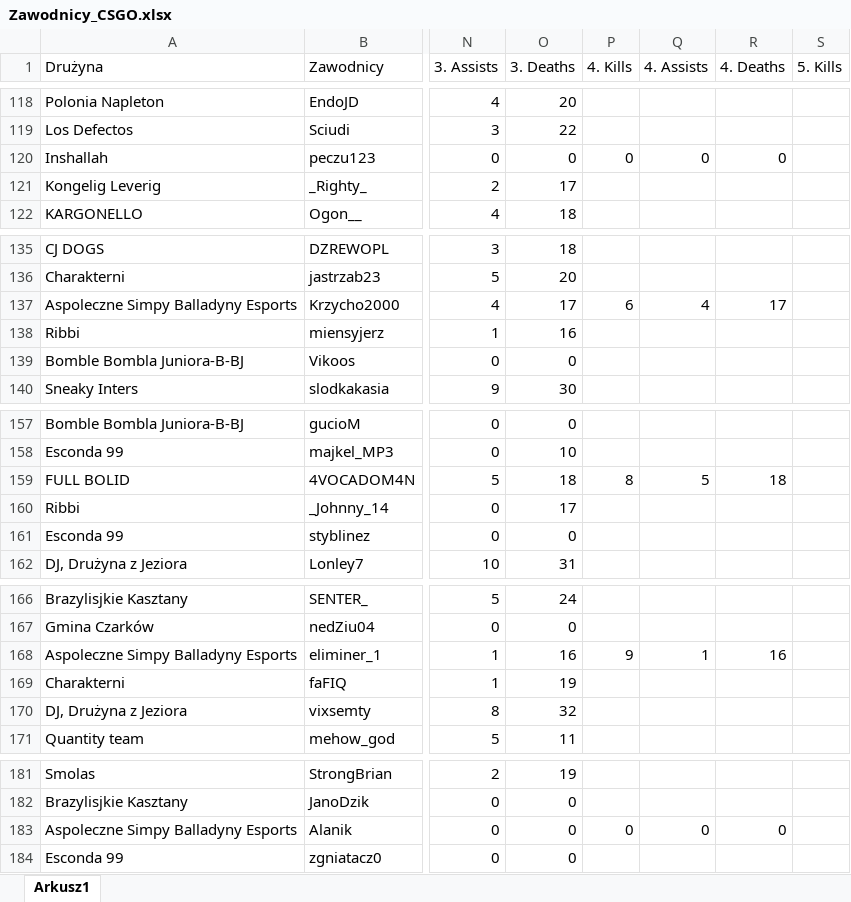
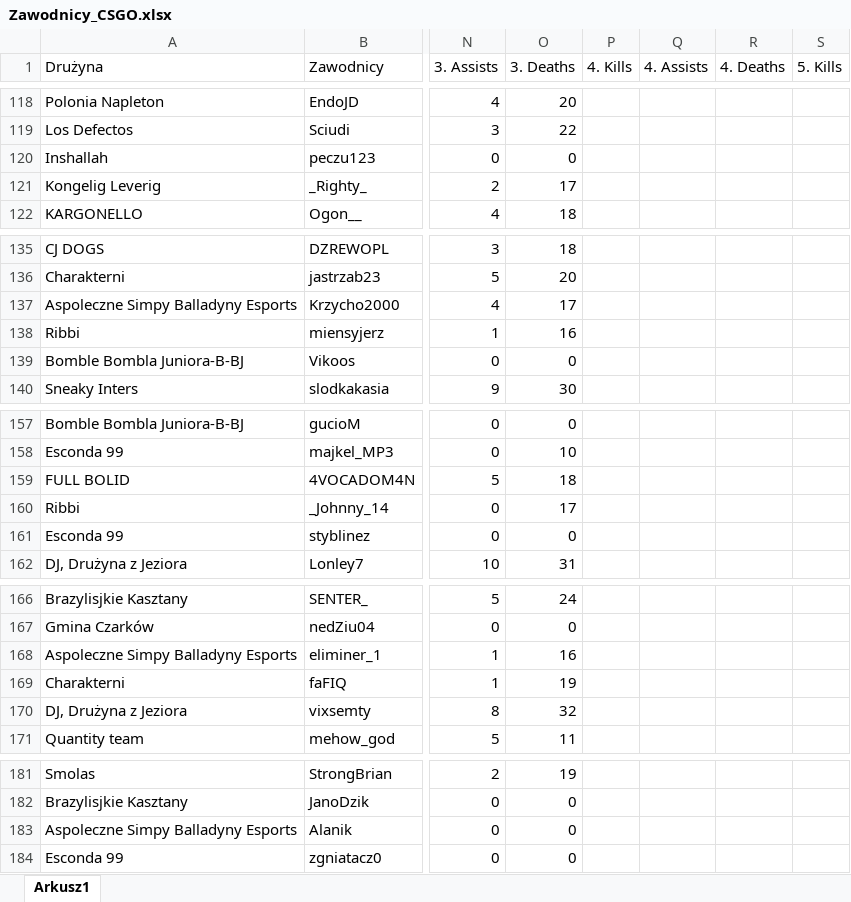
Before and after one commit to SzymonRudnikowski/PrivateMusicBot, an Excel workbook: Zawodnicy_CSGO.xlsx, sheet Arkusz1, drawn as a sheet; only a part is shown, gaps mark what is left out; values as stored, in another font and other column widths than the file's, no borders; the diff covers the shown part only; the diff names each change by its address in the sheet, - before the commit and + after, or states it on an @@ line.

```diff
--- a/Zawodnicy_CSGO.xlsx (sheet Arkusz1)
+++ b/Zawodnicy_CSGO.xlsx (sheet Arkusz1)
-P120 (4. Kills): 0
+P120 (4. Kills): (empty)
-Q120 (4. Assists): 0
+Q120 (4. Assists): (empty)
-R120 (4. Deaths): 0
+R120 (4. Deaths): (empty)
-P137 (4. Kills): 6
+P137 (4. Kills): (empty)
-Q137 (4. Assists): 4
+Q137 (4. Assists): (empty)
-R137 (4. Deaths): 17
+R137 (4. Deaths): (empty)
-P159 (4. Kills): 8
+P159 (4. Kills): (empty)
-Q159 (4. Assists): 5
+Q159 (4. Assists): (empty)
-R159 (4. Deaths): 18
+R159 (4. Deaths): (empty)
-P168 (4. Kills): 9
+P168 (4. Kills): (empty)
-Q168 (4. Assists): 1
+Q168 (4. Assists): (empty)
-R168 (4. Deaths): 16
+R168 (4. Deaths): (empty)
-P183 (4. Kills): 0
+P183 (4. Kills): (empty)
-Q183 (4. Assists): 0
+Q183 (4. Assists): (empty)
-R183 (4. Deaths): 0
+R183 (4. Deaths): (empty)
```
Also changed, not shown: 57 edited cells elsewhere in this sheet.
